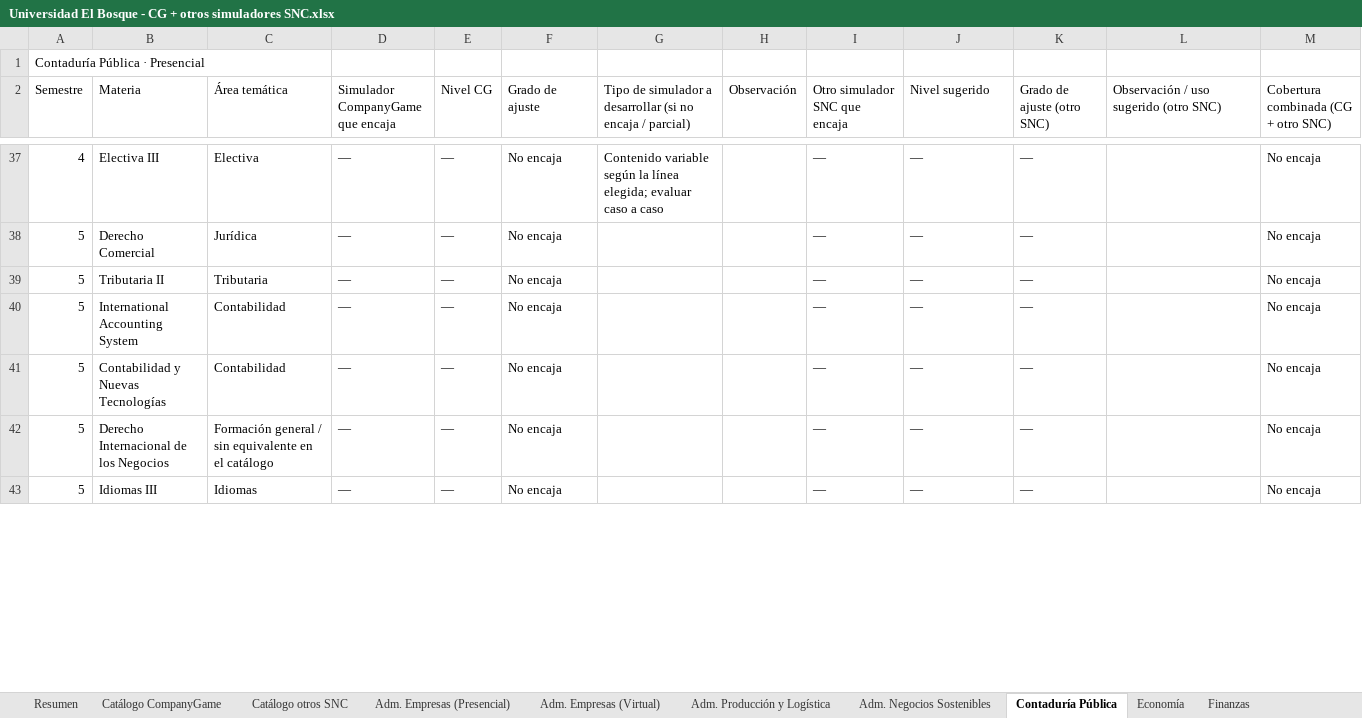
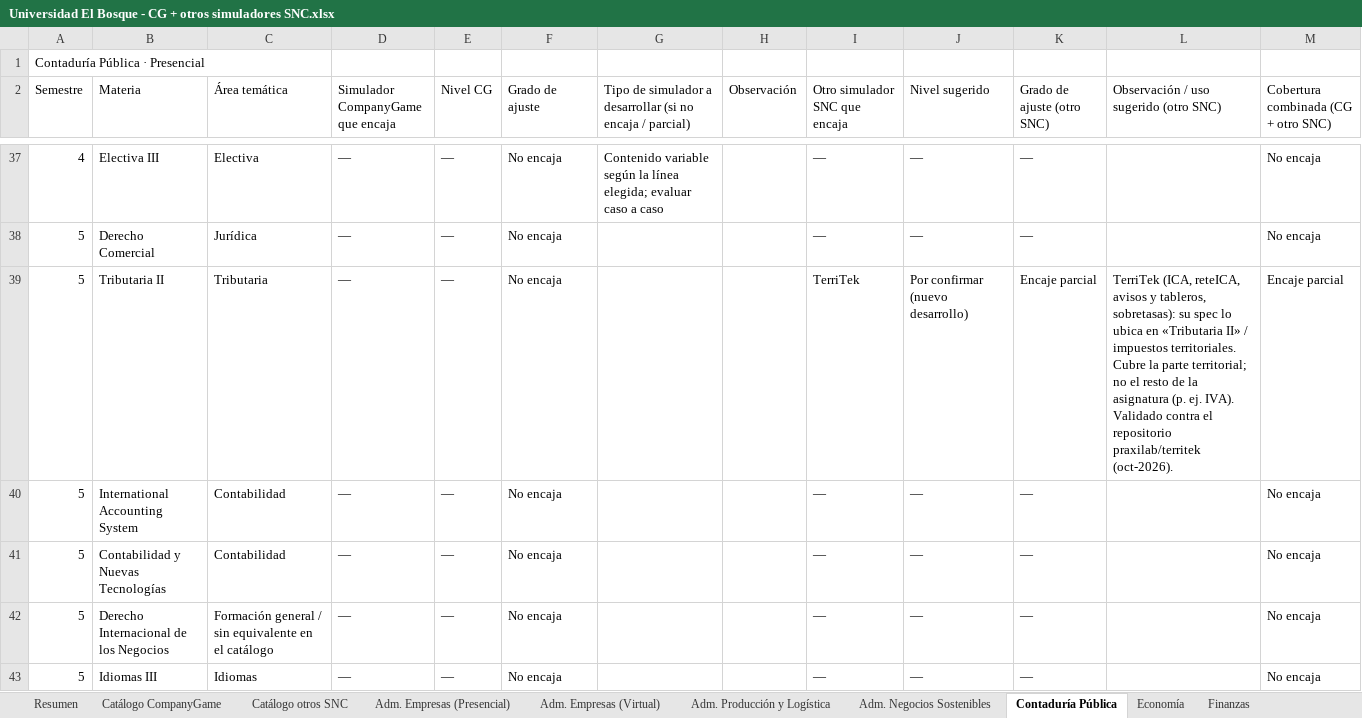
Before and after one commit to PaulaSoler22/unbosque-mapeo-presentacion, an Excel workbook: Universidad El Bosque - CG + otros simuladores SNC.xlsx, sheet Contaduría Pública, drawn as a sheet; only a part is shown, gaps mark what is left out; values as stored, in another font and other column widths than the file's, no cell formats; conditional formats not drawn; the diff covers the shown part only; the diff names each change by its address in the sheet, - before the commit and + after, or states it on an @@ line.

```diff
--- a/Universidad El Bosque - CG + otros simuladores SNC.xlsx (sheet Contaduría Pública)
+++ b/Universidad El Bosque - CG + otros simuladores SNC.xlsx (sheet Contaduría Pública)
-I39 (Otro simulador SNC que encaja): —
+I39 (Otro simulador SNC que encaja): TerriTek
-J39 (Nivel sugerido): —
+J39 (Nivel sugerido): Por confirmar (nuevo desarrollo)
-K39 (Grado de ajuste (otro SNC)): —
+K39 (Grado de ajuste (otro SNC)): Encaje parcial
-L39: (empty)
+L39: TerriTek (ICA, reteICA, avisos y tableros, sobretasas): su spec lo ubica en «Tributaria II» / impuestos territoriales. Cubre la parte territorial; no el resto de la asignatura (p. ej. IVA). Validado contra el repositorio praxilab/territek (oct-2026).
-M39: No encaja
+M39: Encaje parcial
```
Also changed, not shown: 14 edited cells elsewhere in this sheet, sheet Resumen, sheet Catálogo otros SNC, sheet Negocios Internac. (Presenc.), sheet Negocios Internac. (Virtual), sheet Adm. Negocios Sostenibles, sheet Marketing y Transf. Digital, 5 more sheets, cell formats, 3 other files.
